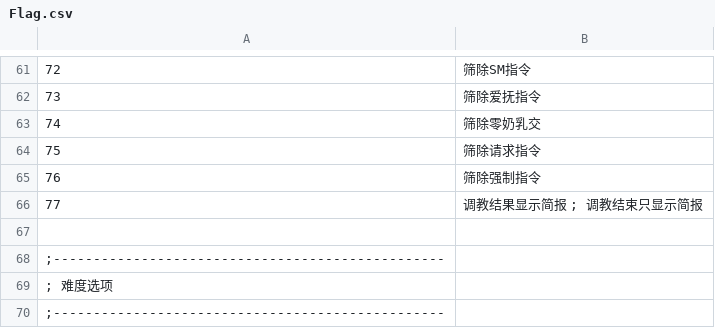
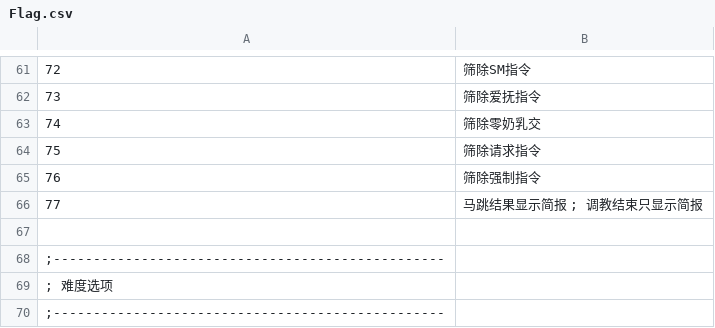
Before and after one commit to yikisi/2, a CSV file: csv/Flag.csv, drawn as a sheet; only a part is shown, gaps mark what is left out.

```diff
--- a/csv/Flag.csv
+++ b/csv/Flag.csv
@@ -65,3 +65,3 @@
 76,筛除强制指令
-77,调教结果显示简报   ; 调教结束只显示简报
+77,马跳结果显示简报   ; 调教结束只显示简报
 
```
Also changed, not shown: 4 other files.
